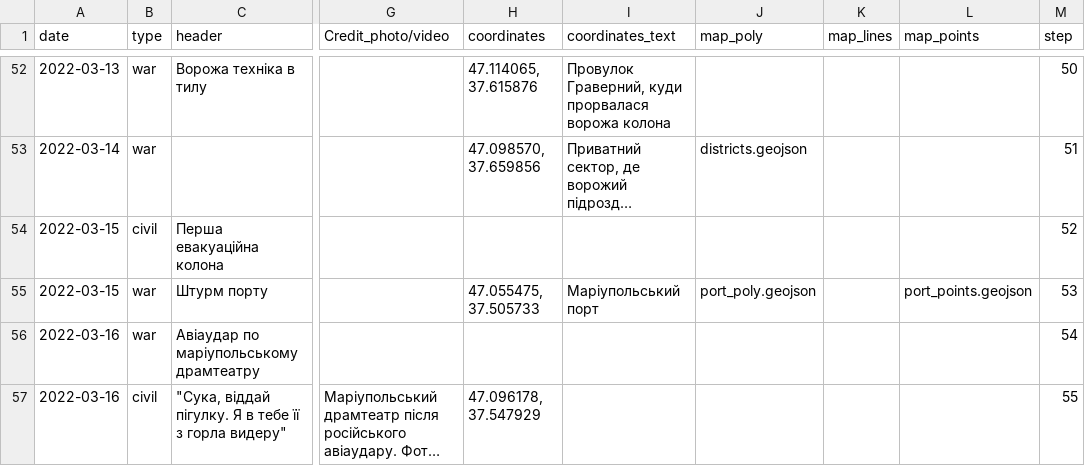
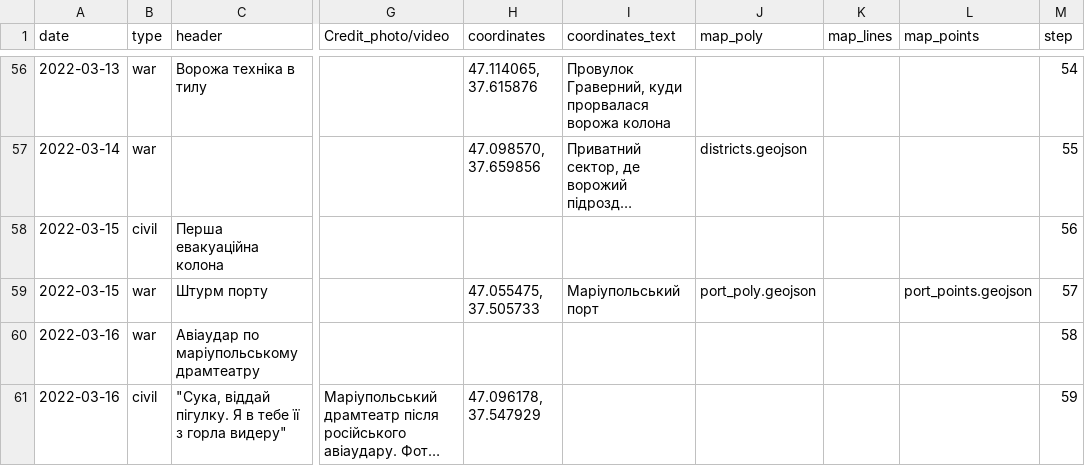
Before and after one commit to HubashovD/project_mariupol_chronicles, a CSV file: data/data.csv, drawn as a sheet; only a part is shown, gaps mark what is left out; long unchanged cells end in …; addresses are those after the commit; the diff covers the shown part only; the diff names each change by its address in the sheet, - before the commit and + after, or states it on an @@ line.

```diff
--- a/data/data.csv
+++ b/data/data.csv
-M56 (step): 50
+M56 (step): 54
-M57 (step): 51
+M57 (step): 55
-M58 (step): 52
+M58 (step): 56
-M59 (step): 53
+M59 (step): 57
-M60 (step): 54
+M60 (step): 58
-M61 (step): 55
+M61 (step): 59
```
Also changed, not shown: 4 added rows and 56 edited cells elsewhere in this file, data/scenario.csv, 4 other files.
